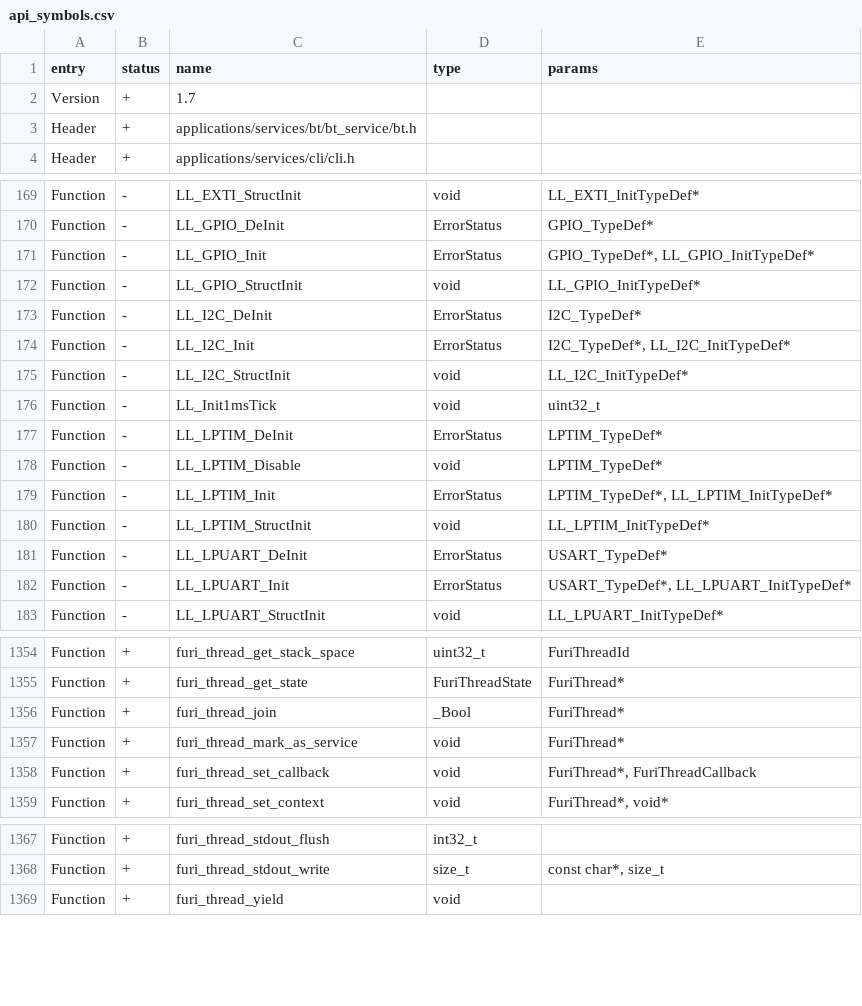
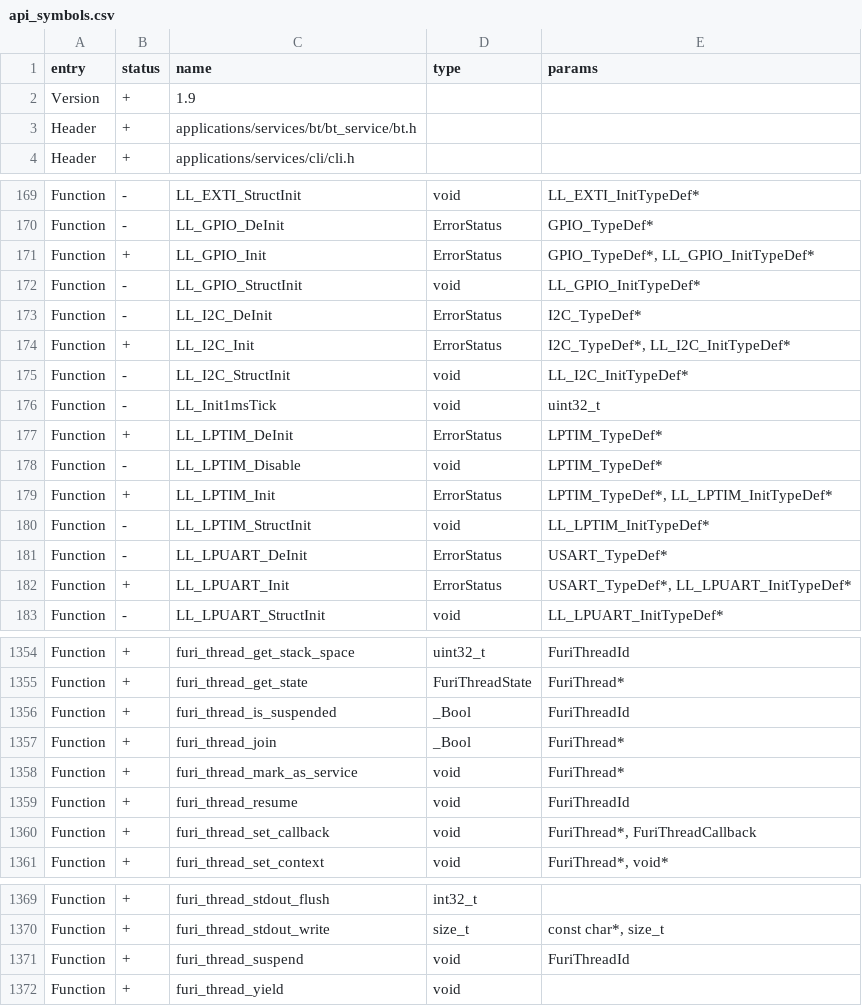
Before and after one commit to DarkFlippers/unleashed-firmware, a CSV file: firmware/targets/f7/api_symbols.csv, drawn as a sheet; only a part is shown, gaps mark what is left out; the diff covers the shown part only.

Commit message:
[FL-2844] desktop: removing slideshow file when leaving slideshow view (#1762)
* [FL-2844] desktop: removing slideshow file when leaving slideshow view; vscode: fix for BM port fetcher; fap api: more symbols for LL
* desktop: actually removing slideshow file
* desktop: moved slideshow removal to scene code; fbt: better blackmagic device handling
* fbt: disabled pagination for gdb
* vscode: restored blackmagic command line
* fbt: fixed debug_other target; added debug_other_blackmagic
* furi: added furi_thread_suspend API group; fixed null-pointer deref for thread name; cleaned up RTOS config
* furi: changed thread state check to eTaskGetState

```diff
--- a/firmware/targets/f7/api_symbols.csv
+++ b/firmware/targets/f7/api_symbols.csv
@@ -1,3 +1,3 @@
 entry,status,name,type,params
-Version,+,1.7,,
+Version,+,1.9,,
 Header,+,applications/services/bt/bt_service/bt.h,,
@@ -170,14 +170,14 @@ Function,-,LL_EXTI_StructInit,void,LL_EXTI_InitTypeDef*
 Function,-,LL_GPIO_DeInit,ErrorStatus,GPIO_TypeDef*
-Function,-,LL_GPIO_Init,ErrorStatus,"GPIO_TypeDef*, LL_GPIO_InitTypeDef*"
+Function,+,LL_GPIO_Init,ErrorStatus,"GPIO_TypeDef*, LL_GPIO_InitTypeDef*"
 Function,-,LL_GPIO_StructInit,void,LL_GPIO_InitTypeDef*
 Function,-,LL_I2C_DeInit,ErrorStatus,I2C_TypeDef*
-Function,-,LL_I2C_Init,ErrorStatus,"I2C_TypeDef*, LL_I2C_InitTypeDef*"
+Function,+,LL_I2C_Init,ErrorStatus,"I2C_TypeDef*, LL_I2C_InitTypeDef*"
 Function,-,LL_I2C_StructInit,void,LL_I2C_InitTypeDef*
 Function,-,LL_Init1msTick,void,uint32_t
-Function,-,LL_LPTIM_DeInit,ErrorStatus,LPTIM_TypeDef*
+Function,+,LL_LPTIM_DeInit,ErrorStatus,LPTIM_TypeDef*
 Function,-,LL_LPTIM_Disable,void,LPTIM_TypeDef*
-Function,-,LL_LPTIM_Init,ErrorStatus,"LPTIM_TypeDef*, LL_LPTIM_InitTypeDef*"
+Function,+,LL_LPTIM_Init,ErrorStatus,"LPTIM_TypeDef*, LL_LPTIM_InitTypeDef*"
 Function,-,LL_LPTIM_StructInit,void,LL_LPTIM_InitTypeDef*
 Function,-,LL_LPUART_DeInit,ErrorStatus,USART_TypeDef*
-Function,-,LL_LPUART_Init,ErrorStatus,"USART_TypeDef*, LL_LPUART_InitTypeDef*"
+Function,+,LL_LPUART_Init,ErrorStatus,"USART_TypeDef*, LL_LPUART_InitTypeDef*"
 Function,-,LL_LPUART_StructInit,void,LL_LPUART_InitTypeDef*
@@ -1355,4 +1355,6 @@ Function,+,furi_thread_get_stack_space,uint32_t,FuriThreadId
 Function,+,furi_thread_get_state,FuriThreadState,FuriThread*
+Function,+,furi_thread_is_suspended,_Bool,FuriThreadId
 Function,+,furi_thread_join,_Bool,FuriThread*
 Function,+,furi_thread_mark_as_service,void,FuriThread*
+Function,+,furi_thread_resume,void,FuriThreadId
 Function,+,furi_thread_set_callback,void,"FuriThread*, FuriThreadCallback"
@@ -1368,2 +1370,3 @@ Function,+,furi_thread_stdout_flush,int32_t,
 Function,+,furi_thread_stdout_write,size_t,"const char*, size_t"
+Function,+,furi_thread_suspend,void,FuriThreadId
 Function,+,furi_thread_yield,void,
```
Also changed, not shown: 11 edited cells elsewhere in this file, 6 other files.
